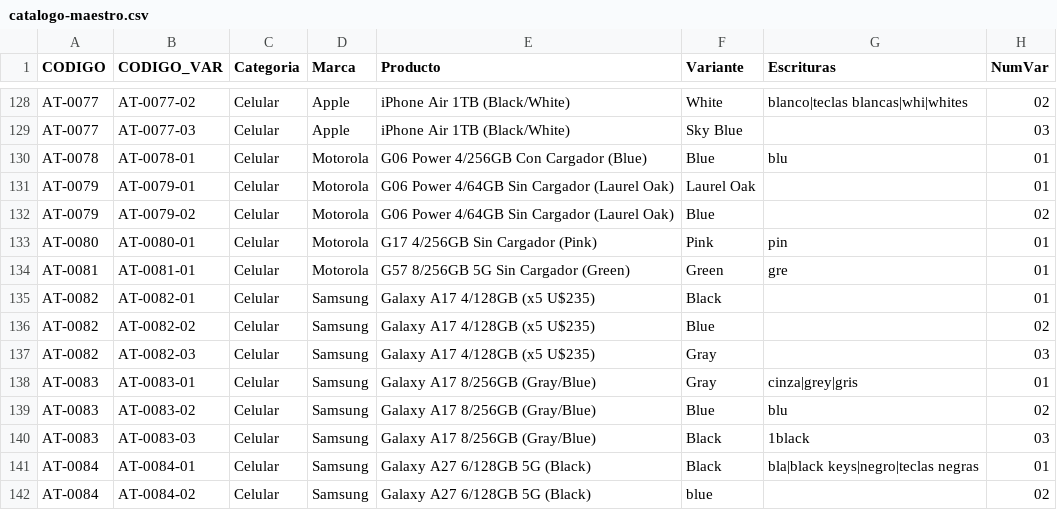
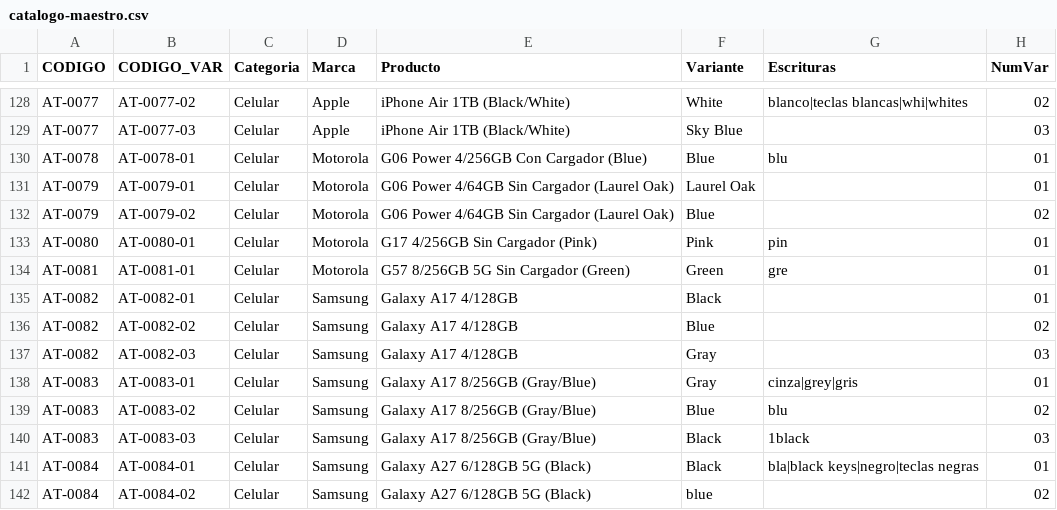
Before and after one commit to Advance33/catalogo-advance, a CSV file: herramientas/catalogo-maestro.csv, drawn as a sheet; only a part is shown, gaps mark what is left out; the diff names each change by its address in the sheet, - before the commit and + after, or states it on an @@ line.

```diff
--- a/herramientas/catalogo-maestro.csv
+++ b/herramientas/catalogo-maestro.csv
-E135:E137 (Producto): Galaxy A17 4/128GB (x5 U$235)
+E135:E137 (Producto): Galaxy A17 4/128GB
```
Also changed, not shown: herramientas/altas-decididas.csv, herramientas/planilla-de-los-nombres.csv, 7 other files.
